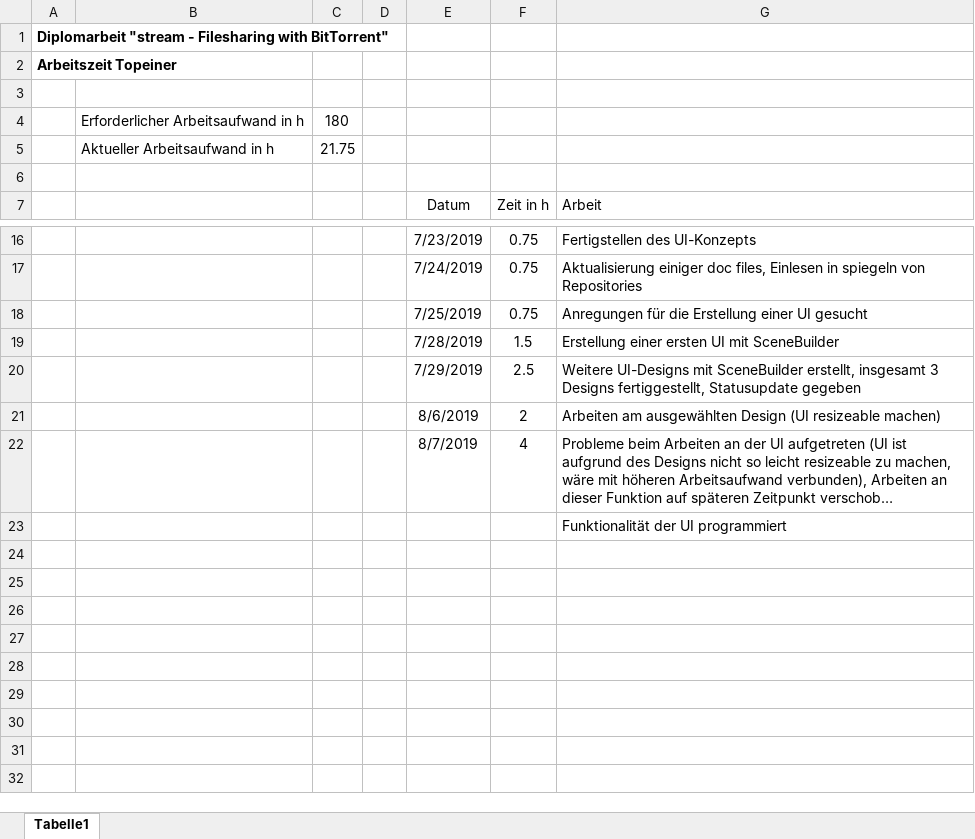
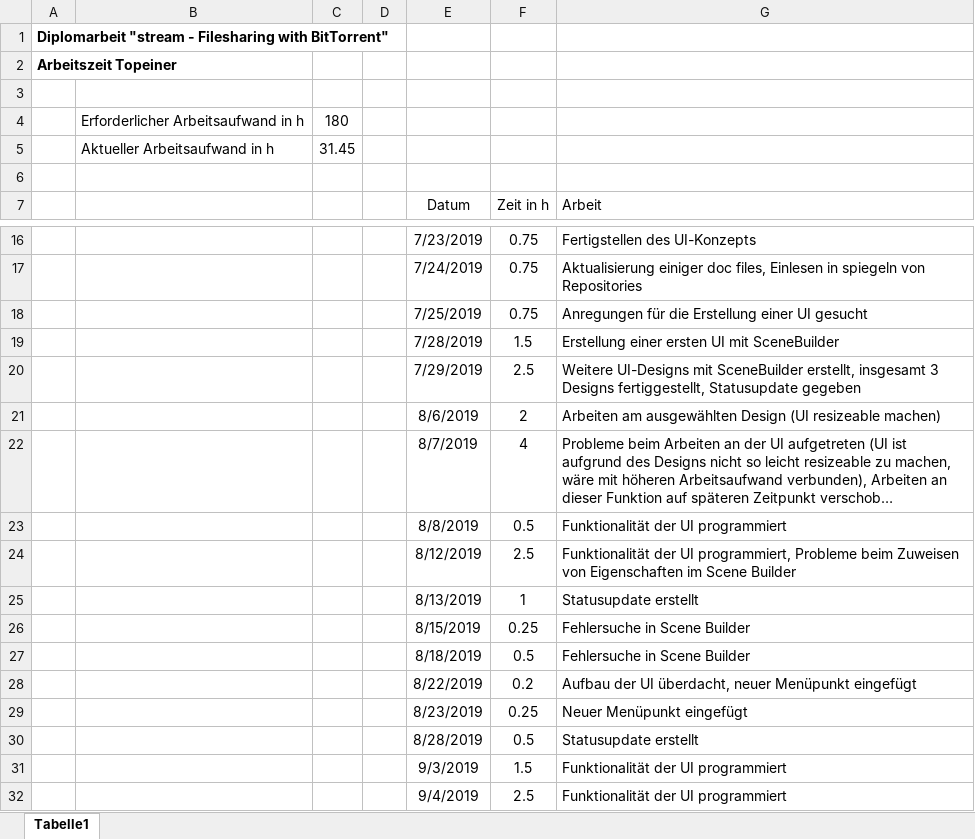
Before and after one commit to PichlerMartin/stream, an Excel workbook: docs/Arbeitszeit_Topeiner.xlsx, sheet Tabelle1, drawn as a sheet; only a part is shown, gaps mark what is left out; long unchanged cells end in …; values as stored, in another font and other column widths than the file's, no borders; removed rows and columns are numbered as before the commit, all else as after; the diff names each change by its address in the sheet, - before the commit and + after, or states it on an @@ line.

Commit message:
Worked on stream-UI (updated menu) Updated Arbeitszeit_Topeiner

```diff
--- a/docs/Arbeitszeit_Topeiner.xlsx (sheet Tabelle1)
+++ b/docs/Arbeitszeit_Topeiner.xlsx (sheet Tabelle1)
-C5: 21.75
+C5: 31.45
-row 23:  |  |  |  |  |  | Funktionalität der UI programmiert
+row 23:  |  |  |  | 8/8/2019 | 0.5 | Funktionalität der UI programmiert
+row 24:  |  |  |  | 8/12/2019 | 2.5 | Funktionalität der UI programmiert, Probleme beim Zuweisen von Eigenschaften im Scene Builder
+row 25:  |  |  |  | 8/13/2019 | 1 | Statusupdate erstellt
+row 26:  |  |  |  | 8/15/2019 | 0.25 | Fehlersuche in Scene Builder
+row 27:  |  |  |  | 8/18/2019 | 0.5 | Fehlersuche in Scene Builder
+row 28:  |  |  |  | 8/22/2019 | 0.2 | Aufbau der UI überdacht, neuer Menüpunkt eingefügt
+row 29:  |  |  |  | 8/23/2019 | 0.25 | Neuer Menüpunkt eingefügt
+row 30:  |  |  |  | 8/28/2019 | 0.5 | Statusupdate erstellt
+row 31:  |  |  |  | 9/3/2019 | 1.5 | Funktionalität der UI programmiert
+row 32:  |  |  |  | 9/4/2019 | 2.5 | Funktionalität der UI programmiert
```
Also changed, not shown: 7 other files.
